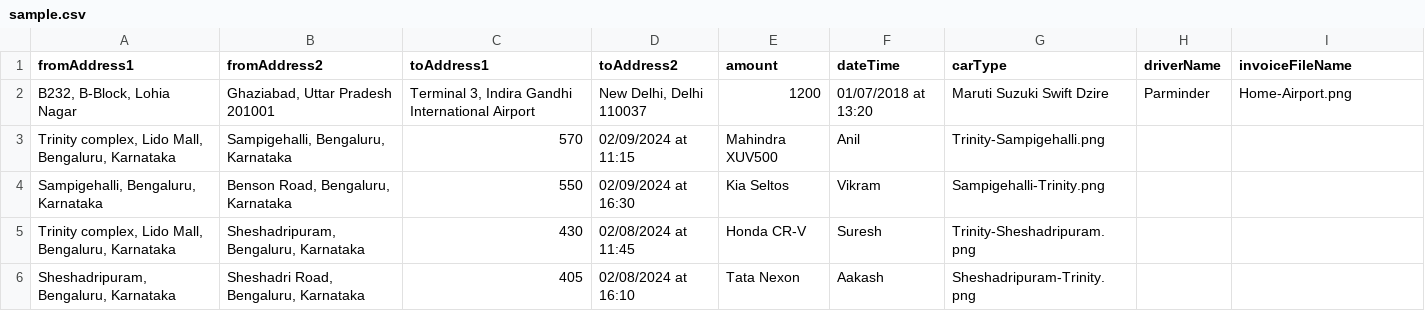
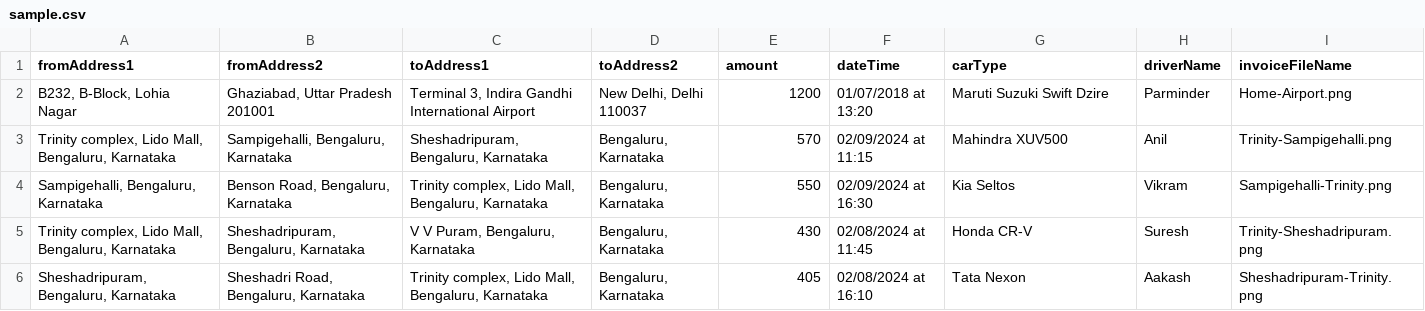
Before and after one commit to pavanreddi/testdhdhed, a CSV file: sample.csv, drawn as a sheet; only a part is shown; the diff covers the shown part only.

Commit message:
Update sample.csv

```diff
--- a/sample.csv
+++ b/sample.csv
@@ -2,5 +2,5 @@ fromAddress1,fromAddress2,toAddress1,toAddress2,amount,dateTime,carType,driverNa
 "B232, B-Block, Lohia Nagar","Ghaziabad, Uttar Pradesh 201001","Terminal 3, Indira Gandhi International Airport","New Delhi, Delhi 110037",1200,"01/07/2018 at 13:20","Maruti Suzuki Swift Dzire","Parminder","Home-Airport.png"
-"Trinity complex, Lido Mall, Bengaluru, Karnataka","Sampigehalli, Bengaluru, Karnataka",570,"02/09/2024 at 11:15","Mahindra XUV500","Anil","Trinity-Sampigehalli.png"
-"Sampigehalli, Bengaluru, Karnataka","Benson Road, Bengaluru, Karnataka",550,"02/09/2024 at 16:30","Kia Seltos","Vikram","Sampigehalli-Trinity.png"
-"Trinity complex, Lido Mall, Bengaluru, Karnataka","Sheshadripuram, Bengaluru, Karnataka",430,"02/08/2024 at 11:45","Honda CR-V","Suresh","Trinity-Sheshadripuram.png"
-"Sheshadripuram, Bengaluru, Karnataka","Sheshadri Road, Bengaluru, Karnataka",405,"02/08/2024 at 16:10","Tata Nexon","Aakash","Sheshadripuram-Trinity.png"
+"Trinity complex, Lido Mall, Bengaluru, Karnataka","Sampigehalli, Bengaluru, Karnataka","Sheshadripuram, Bengaluru, Karnataka","Bengaluru, Karnataka",570,"02/09/2024 at 11:15","Mahindra XUV500","Anil","Trinity-Sampigehalli.png"
+"Sampigehalli, Bengaluru, Karnataka","Benson Road, Bengaluru, Karnataka","Trinity complex, Lido Mall, Bengaluru, Karnataka","Bengaluru, Karnataka",550,"02/09/2024 at 16:30","Kia Seltos","Vikram","Sampigehalli-Trinity.png"
+"Trinity complex, Lido Mall, Bengaluru, Karnataka","Sheshadripuram, Bengaluru, Karnataka","V V Puram, Bengaluru, Karnataka","Bengaluru, Karnataka",430,"02/08/2024 at 11:45","Honda CR-V","Suresh","Trinity-Sheshadripuram.png"
+"Sheshadripuram, Bengaluru, Karnataka","Sheshadri Road, Bengaluru, Karnataka","Trinity complex, Lido Mall, Bengaluru, Karnataka","Bengaluru, Karnataka",405,"02/08/2024 at 16:10","Tata Nexon","Aakash","Sheshadripuram-Trinity.png"
```
Also changed, not shown: 28 edited cells elsewhere in this file.
